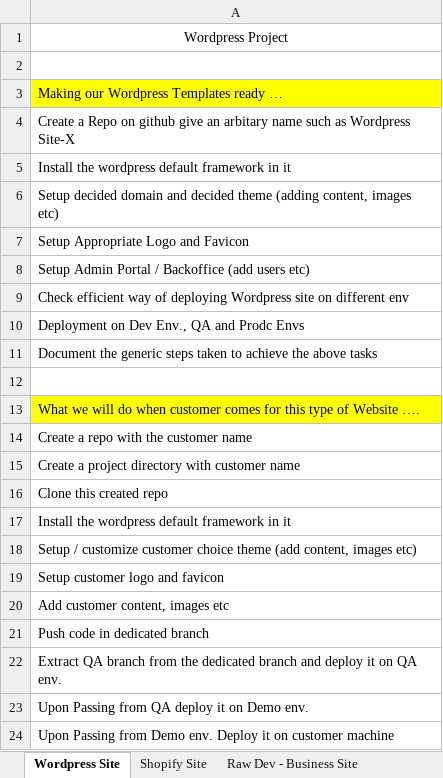
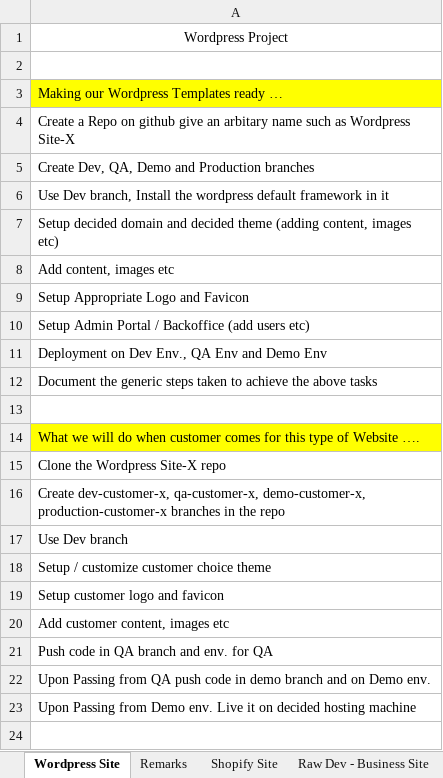
Before and after one commit to ahmerdevopsinertia/zabbix_custom, an Excel workbook: Book1.xlsx, sheet Wordpress Site, drawn as a sheet; values as stored, in another font and other column widths than the file's, no borders; removed rows and columns are numbered as before the commit, all else as after; the diff names each change by its address in the sheet, - before the commit and + after, or states it on an @@ line.

```diff
--- a/Book1.xlsx (sheet Wordpress Site)
+++ b/Book1.xlsx (sheet Wordpress Site)
+sheet tab: Remarks
-A5: Install the wordpress default framework in it
+A5: Create Dev, QA, Demo and Production branches
+row 6: Use Dev branch, Install the wordpress default framework in it
+row 8: Add content, images etc
-A11: Check efficient way of deploying Wordpress site on different env
+A11: Deployment on Dev Env., QA Env and Demo Env
-row 10: Deployment on Dev Env., QA and Prodc Envs
-A15: Create a repo with the customer name
+A15: Clone the Wordpress Site-X repo
-A16: Create a project directory with customer name
+A16: Create dev-customer-x, qa-customer-x, demo-customer-x, production-customer-x branches in the repo
-A17: Clone this created repo
+A17: Use Dev branch
-A18: Install the wordpress default framework in it
+A18: Setup / customize customer choice theme
-row 18: Setup / customize customer choice theme (add content, images etc)
-A21: Push code in dedicated branch
+A21: Push code in QA branch and env. for QA
-A22: Extract QA branch from the dedicated branch and deploy it on QA env.
+A22: Upon Passing from QA push code in demo branch and on Demo env.
-A23: …Passing from QA deploy it on Demo env.
+A23: …Passing from Demo env. Live it on decided hosting machine
-row 24: Upon Passing from Demo env. Deploy it on customer machine
```
Also changed, not shown: sheet Raw Dev - Ecom Site, sheet Raw Dev - Business Site, sheet Shopify Site, sheet Reusable Components - Approach, sheet InertiaSft Repo Site - Approach, other sheet tabs.
